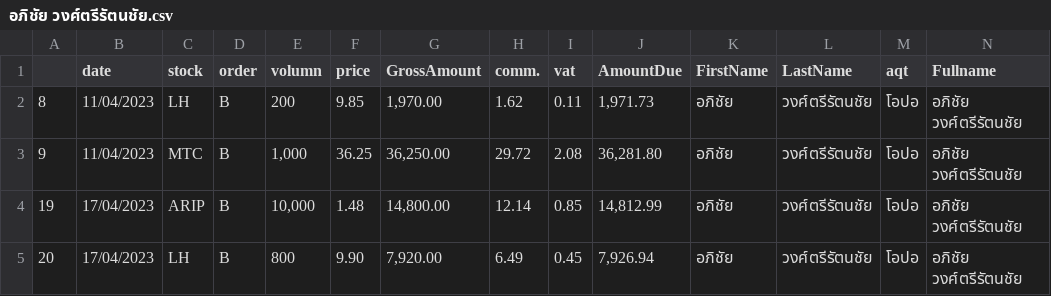
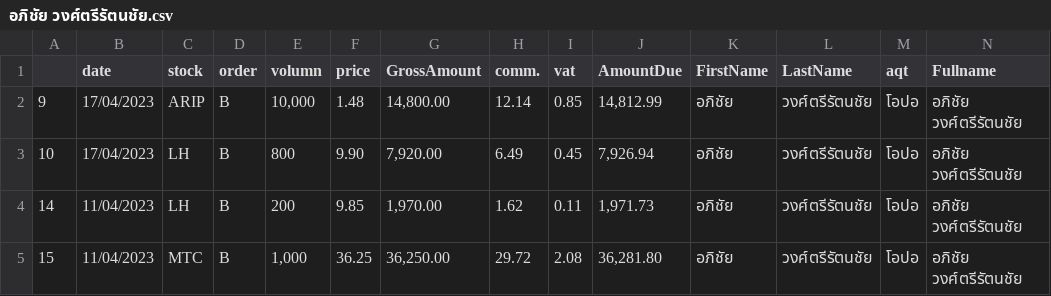
Before and after one commit to cheprad/aqt-support-system-Trading-record, a CSV file: output/โอปอ/อภิชัย วงศ์ตรีรัตนชัย.csv, drawn as a sheet.

```diff
--- a/output/โอปอ/อภิชัย วงศ์ตรีรัตนชัย.csv
+++ b/output/โอปอ/อภิชัย วงศ์ตรีรัตนชัย.csv
@@ -1,5 +1,5 @@
 ,date,stock,order,volumn,price,GrossAmount,comm.,vat,AmountDue,FirstName,LastName,aqt,Fullname
-8,11/04/2023,LH,B,200,9.85,"1,970.00",1.62,0.11,"1,971.73",อภิชัย,วงศ์ตรีรัตนชัย,โอปอ,อภิชัย วงศ์ตรีรัตนชัย
-9,11/04/2023,MTC,B,"1,000",36.25,"36,250.00",29.72,2.08,"36,281.80",อภิชัย,วงศ์ตรีรัตนชัย,โอปอ,อภิชัย วงศ์ตรีรัตนชัย
-19,17/04/2023,ARIP,B,"10,000",1.48,"14,800.00",12.14,0.85,"14,812.99",อภิชัย,วงศ์ตรีรัตนชัย,โอปอ,อภิชัย วงศ์ตรีรัตนชัย
-20,17/04/2023,LH,B,800,9.90,"7,920.00",6.49,0.45,"7,926.94",อภิชัย,วงศ์ตรีรัตนชัย,โอปอ,อภิชัย วงศ์ตรีรัตนชัย
+9,17/04/2023,ARIP,B,"10,000",1.48,"14,800.00",12.14,0.85,"14,812.99",อภิชัย,วงศ์ตรีรัตนชัย,โอปอ,อภิชัย วงศ์ตรีรัตนชัย
+10,17/04/2023,LH,B,800,9.90,"7,920.00",6.49,0.45,"7,926.94",อภิชัย,วงศ์ตรีรัตนชัย,โอปอ,อภิชัย วงศ์ตรีรัตนชัย
+14,11/04/2023,LH,B,200,9.85,"1,970.00",1.62,0.11,"1,971.73",อภิชัย,วงศ์ตรีรัตนชัย,โอปอ,อภิชัย วงศ์ตรีรัตนชัย
+15,11/04/2023,MTC,B,"1,000",36.25,"36,250.00",29.72,2.08,"36,281.80",อภิชัย,วงศ์ตรีรัตนชัย,โอปอ,อภิชัย วงศ์ตรีรัตนชัย
```
Also changed, not shown: output/no/พันธสัญญ์ ภูมิบรรเจิด.csv, output/no/ศิรมณ์ เสถียรรัมย์.csv, 12 other files.
